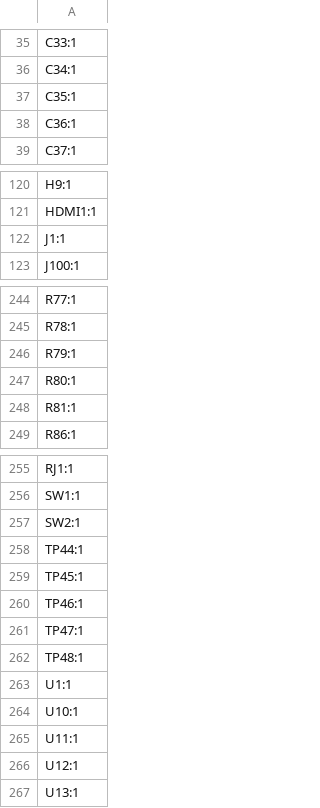
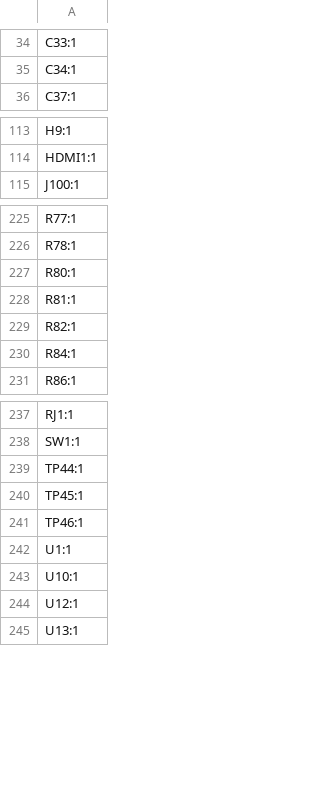
Before and after one commit to caotiendattx/PC_ExtensionBoard, a CSV file: PC_ExtensionBoard/production/designators.csv, drawn as a sheet; only a part is shown, gaps mark what is left out; the diff covers the shown part only.

```diff
--- a/PC_ExtensionBoard/production/designators.csv
+++ b/PC_ExtensionBoard/production/designators.csv
@@ -36,4 +35,2 @@ C33:1
 C34:1
-C35:1
-C36:1
 C37:1
@@ -121,3 +114,2 @@ H9:1
 HDMI1:1
-J1:1
 J100:1
@@ -245,5 +226,6 @@ R77:1
 R78:1
-R79:1
 R80:1
 R81:1
+R82:1
+R84:1
 R86:1
@@ -256,3 +238,2 @@ RJ1:1
 SW1:1
-SW2:1
 TP44:1
@@ -260,7 +241,4 @@ TP45:1
 TP46:1
-TP47:1
-TP48:1
 U1:1
 U10:1
-U11:1
 U12:1
```
Also changed, not shown: 2 added rows and 19 removed rows elsewhere in this file, PC_ExtensionBoard/production/bom.csv, PC_ExtensionBoard/production/positions.csv, 18 other files.
